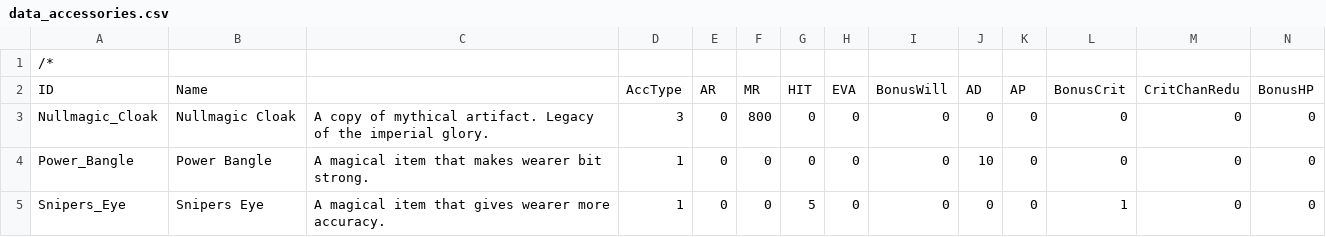
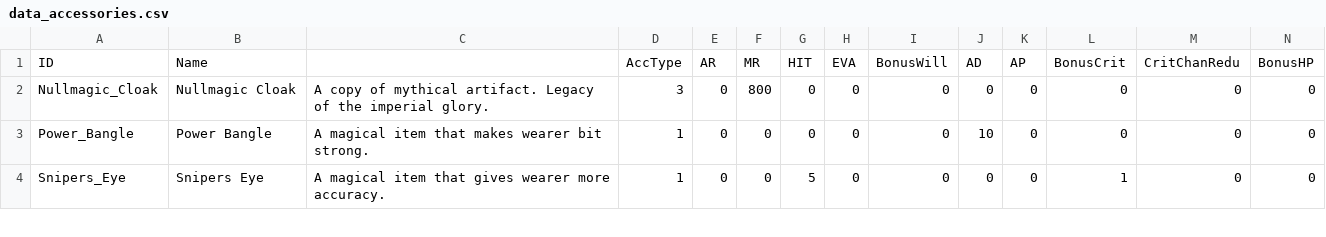
Before and after one commit to TokyoHuskarl/DIS_Legacy_core, a CSV file: source/Modules/Legacy/Data/data_accessories.csv, drawn as a sheet; only a part is shown; rows hold the shown columns only; the diff names each change by its address in the sheet, - before the commit and + after, or states it on an @@ line.

```diff
--- a/source/Modules/Legacy/Data/data_accessories.csv
+++ b/source/Modules/Legacy/Data/data_accessories.csv
-row 1: /*
```
Also changed, not shown: source/Modules/Legacy/Data/data_armors.csv, source/Modules/Legacy/Data/data_helms.csv, 18 other files.
